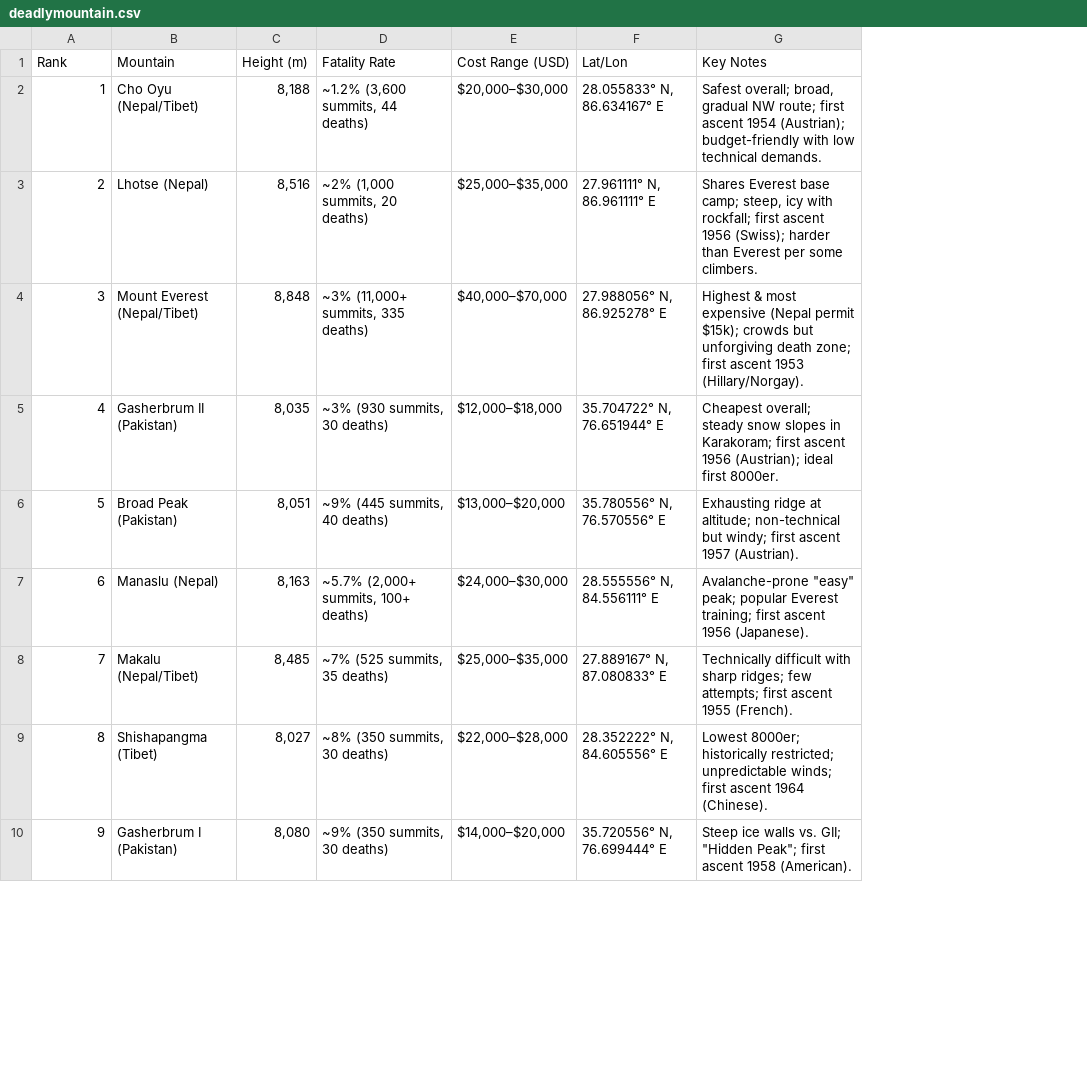
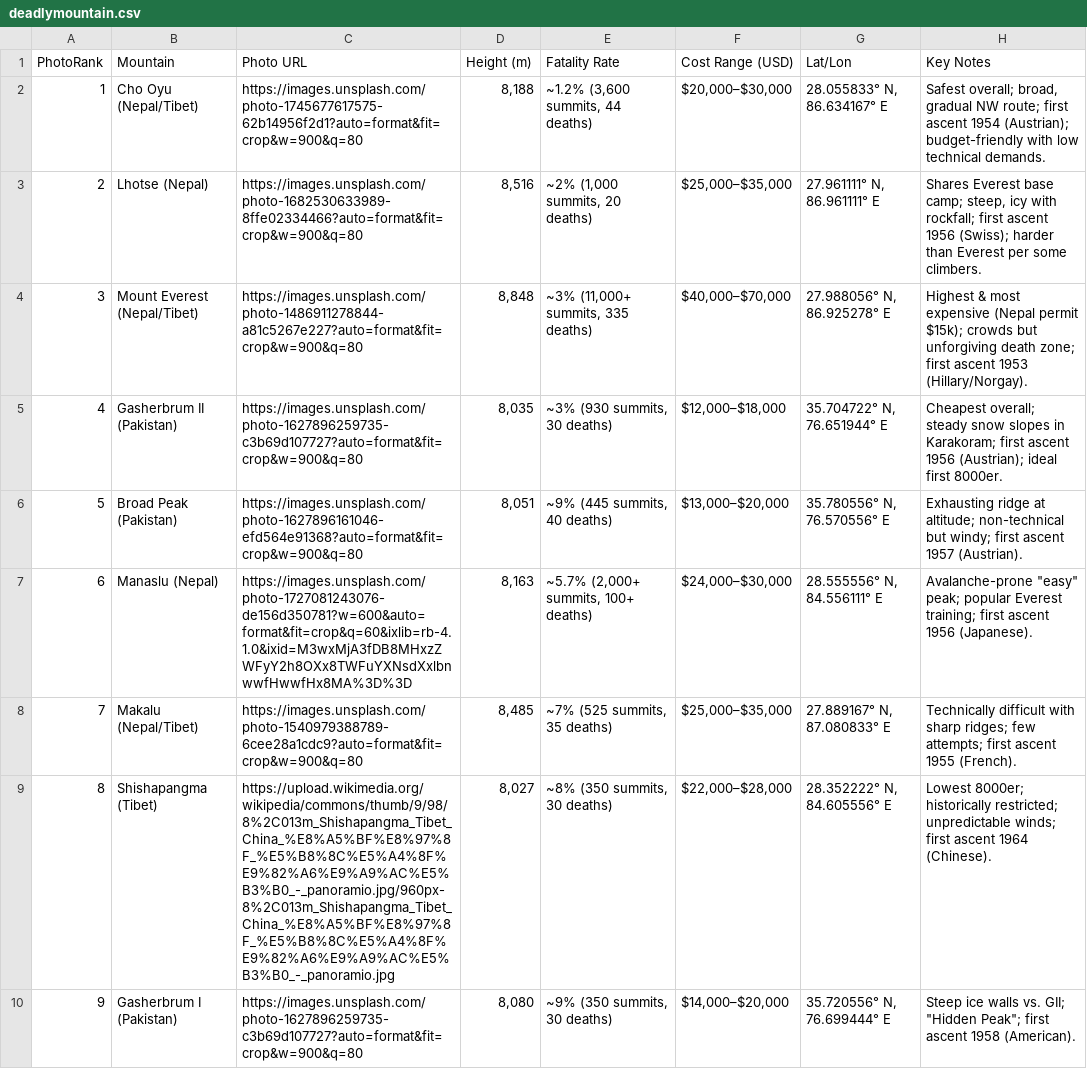
Before and after one commit to ayeeff/fiefdom, a CSV file: data/deadlymountain.csv, drawn as a sheet; only a part is shown; the diff names each change by its address in the sheet, - before the commit and + after, or states it on an @@ line.

Commit message:
Update deadlymountain.csv

```diff
--- a/data/deadlymountain.csv
+++ b/data/deadlymountain.csv
+column C (Photo URL), rows 2-10: https://images.unsplash.com/photo-1745677617575-62b14956f2d1?auto=format&fit=crop&w=900&q=80 | https://images.unsplash.com/photo-1682530633989-8ffe02334466?auto=format&fit=crop&w=900&q=80 | https://images.unsplash.com/photo-1486911278844-a81c5267e227?auto=format&fit=crop&w=900&q=80 | https://images.unsplash.com/photo-1627896259735-c3b69d107727?auto=format&fit=crop&w=900&q=80 | https://images.unsplash.com/photo-1627896161046-efd564e91368?auto=format&fit=crop&w=900&q=80 | https://images.unsplash.com/photo-1727081243076-de156d350781?w=600&auto=format&fit=crop&q=60&ixlib=rb-4.1.0&ixid=M3wxMjA3fDB8MHxzZWFyY2h8OXx8TWFuYXNsdXxlbnwwfHwwfHx8MA%3D%3D | https://images.unsplash.com/photo-1540979388789-6cee28a1cdc9?auto=format&fit=crop&w=900&q=80 | https://upload.wikimedia.org/wikipedia/commons/thumb/9/98/8%2C013m_Shishapangma_Tibet_China_%E8%A5%BF%E8%97%8F_%E5%B8%8C%E5%A4%8F%E9%82%A6%E9%A9%AC%E5%B3%B0_-_panoramio.jpg/960px-8%2C013m_Shishapangma_Tibet_China_%E8%A5%BF%E8%97%8F_%E5%B8%8C%E5%A4%8F%E9%82%A6%E9%A9%AC%E5%B3%B0_-_panoramio.jpg | https://images.unsplash.com/photo-1627896259735-c3b69d107727?auto=format&fit=crop&w=900&q=80
-A1: Rank
+A1: PhotoRank
```
